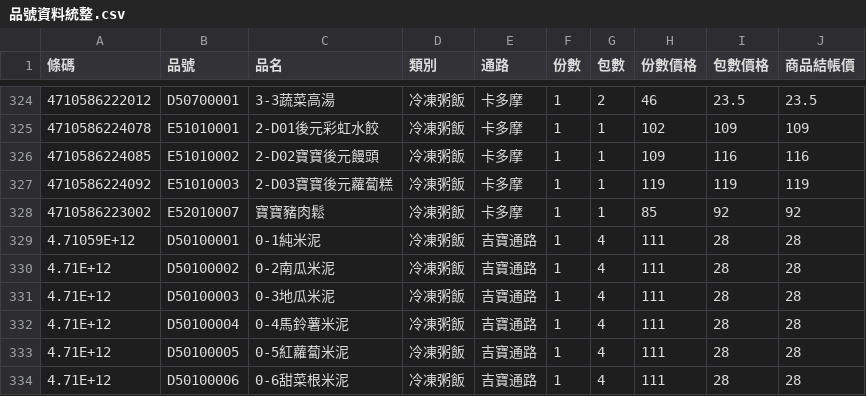
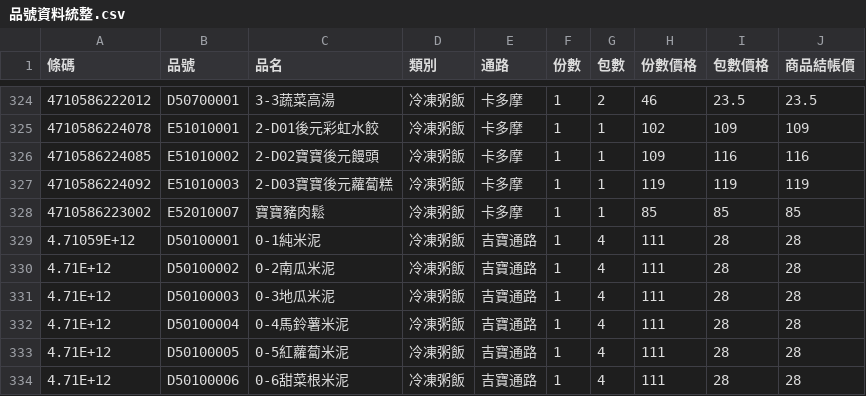
Before and after one commit to TaichiS/jiejie-order-converter, a CSV file: 品號資料統整.csv, drawn as a sheet; only a part is shown, gaps mark what is left out.

```diff
--- a/品號資料統整.csv
+++ b/品號資料統整.csv
@@ -327,3 +327,3 @@
 4710586224092,E51010003,2-D03寶寶後元蘿蔔糕,冷凍粥飯,卡多摩,1,1,119,119,119
-4710586223002,E52010007,寶寶豬肉鬆,冷凍粥飯,卡多摩,1,1,85,92,92
+4710586223002,E52010007,寶寶豬肉鬆,冷凍粥飯,卡多摩,1,1,85,85,85
 4.71059E+12,D50100001,0-1純米泥,冷凍粥飯,吉寶通路,1,4,111,28,28
```
